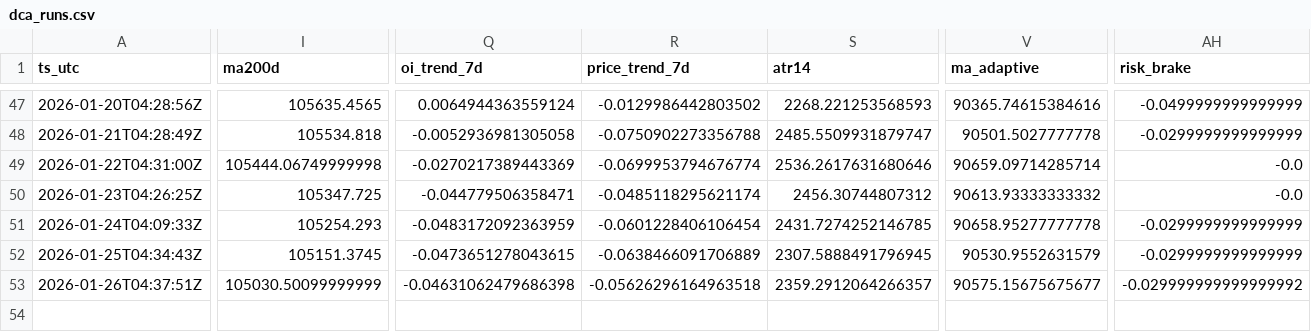
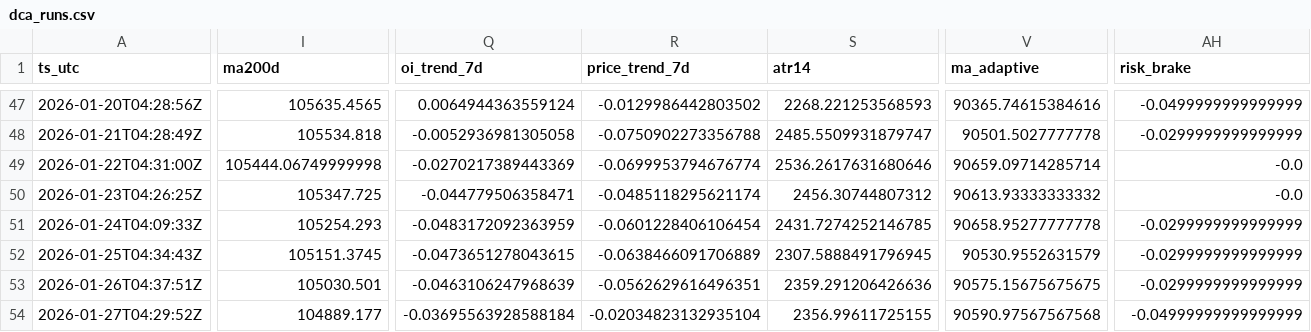
Before and after one commit to sunsiyuan/btc-dca-bot, a CSV file: logs/dca_runs.csv, drawn as a sheet; only a part is shown, gaps mark what is left out; rows hold the shown columns only; the diff names each change by its address in the sheet, - before the commit and + after, or states it on an @@ line.

Commit message:
chore: update daily DCA log

```diff
--- a/logs/dca_runs.csv
+++ b/logs/dca_runs.csv
-I53 (ma200d): 105030.50099999999
+I53 (ma200d): 105030.501
-Q53 (oi_trend_7d): -0.04631062479686398
+Q53 (oi_trend_7d): -0.0463106247968639
-R53 (price_trend_7d): -0.05626296164963518
+R53 (price_trend_7d): -0.0562629616496351
-S53 (atr14): 2359.2912064266357
+S53 (atr14): 2359.291206426636
-V53 (ma_adaptive): 90575.15675675677
+V53 (ma_adaptive): 90575.15675675675
-AH53 (risk_brake): -0.029999999999999992
+AH53 (risk_brake): -0.0299999999999999
+row 54: 2026-01-27T04:29:52Z | 104889.177 | -0.03695563928588184 | -0.02034823132935104 | 2356.99611725155 | 90590.97567567568 | -0.04999999999999999
```
